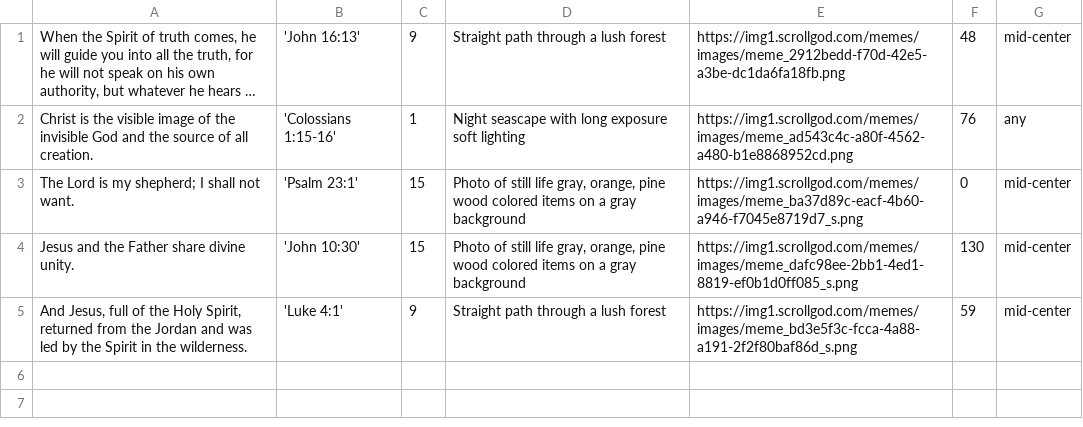
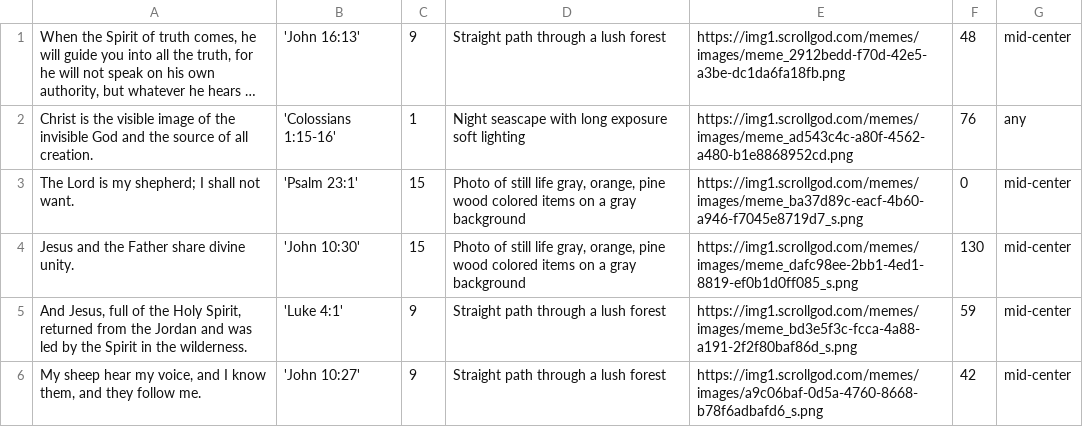
Before and after one commit to jwedwards-usa/scrollgod-images, a CSV file: memes/site-content.csv, drawn as a sheet; long unchanged cells end in …; the diff names each change by its address in the sheet, - before the commit and + after, or states it on an @@ line.

```diff
--- a/memes/site-content.csv
+++ b/memes/site-content.csv
+row 6: My sheep hear my voice, and I know them, and they follow me. | 'John 10:27' | 9 | Straight path through a lush forest | https://img1.scrollgod.com/memes/images/a9c06baf-0d5a-4760-8668-b78f6adbafd6_s.png | 42 | mid-center
```
Also changed, not shown: 3 other files.
